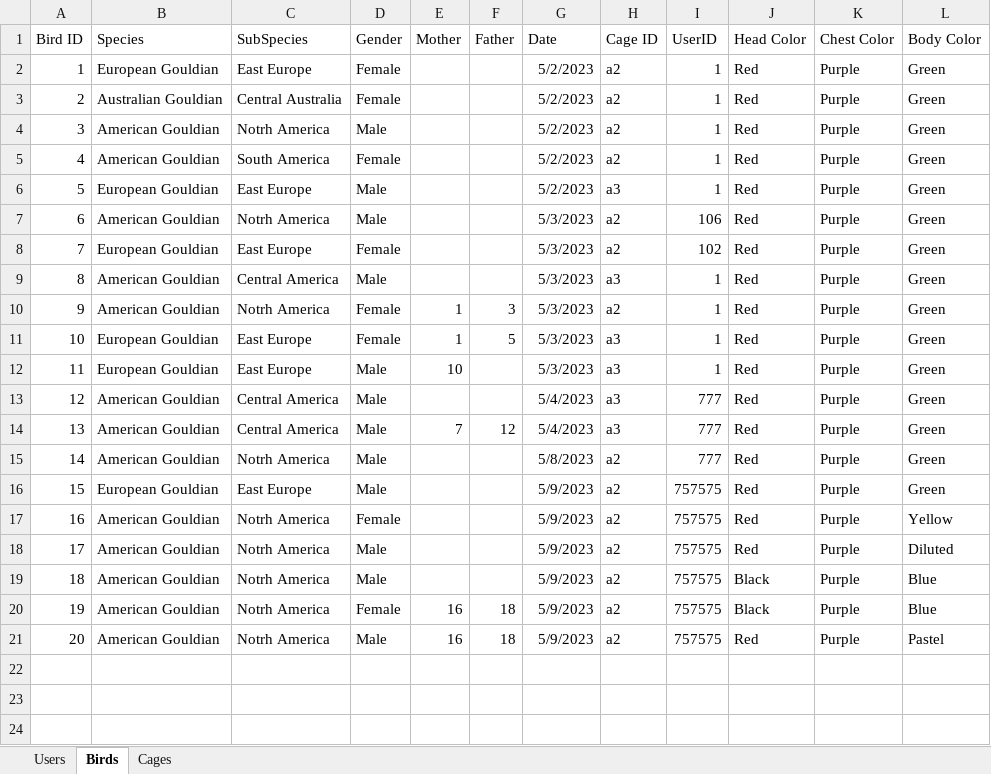
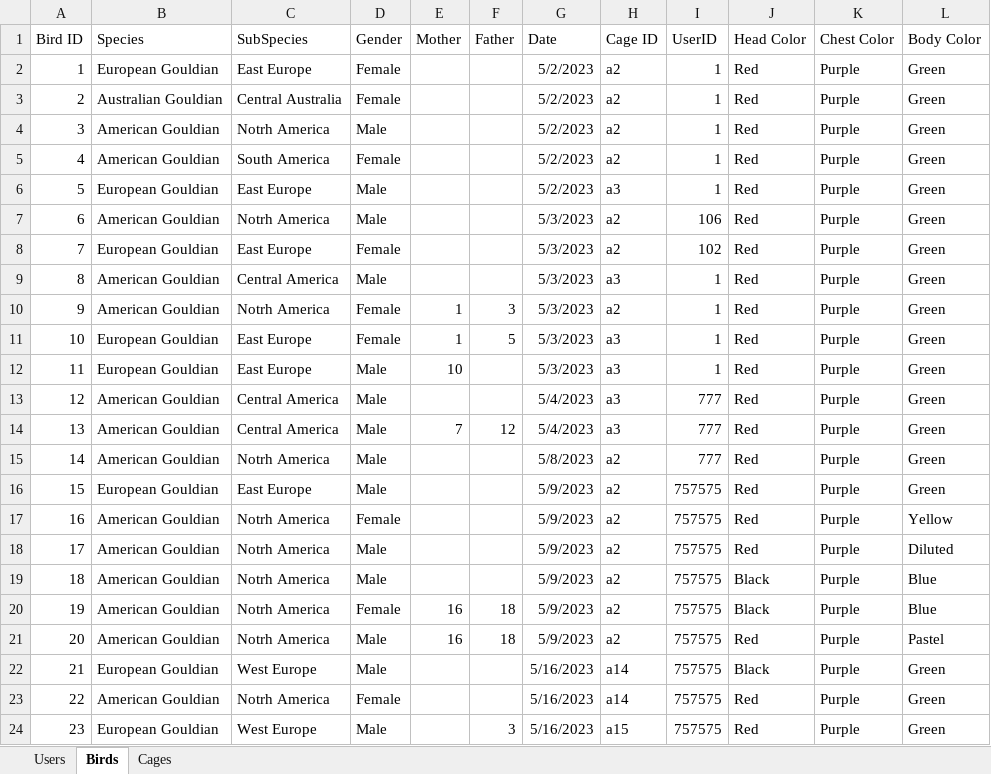
Before and after one commit to AvivHagag/Bird-Project-For-College, an Excel workbook: LoginPage/bin/Debug/net7.0-windows/Data/birds.xlsx, sheet Birds, drawn as a sheet; values as stored, in another font and other column widths than the file's, no borders; the diff names each change by its address in the sheet, - before the commit and + after, or states it on an @@ line.

```diff
--- a/LoginPage/bin/Debug/net7.0-windows/Data/birds.xlsx (sheet Birds)
+++ b/LoginPage/bin/Debug/net7.0-windows/Data/birds.xlsx (sheet Birds)
+row 22: 21 | European Gouldian | West Europe | Male |  |  | 5/16/2023 | a14 | 757575 | Black | Purple | Green
+row 23: 22 | American Gouldian | Notrh America | Female |  |  | 5/16/2023 | a14 | 757575 | Red | Purple | Green
+row 24: 23 | European Gouldian | West Europe | Male |  | 3 | 5/16/2023 | a15 | 757575 | Red | Purple | Green
```
Also changed, not shown: sheet Cages, 33 other files.
